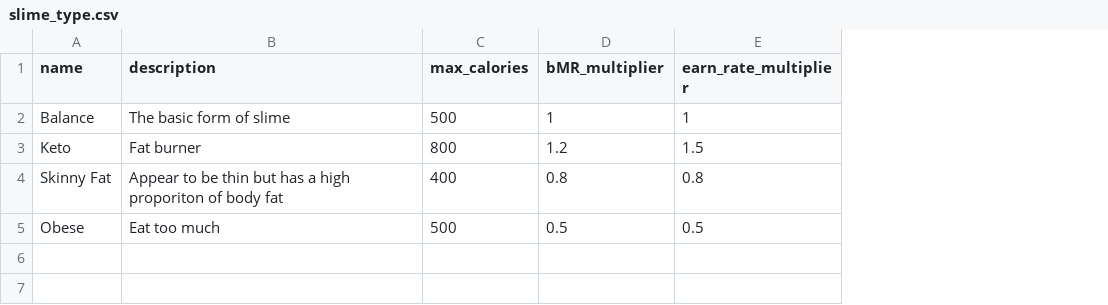
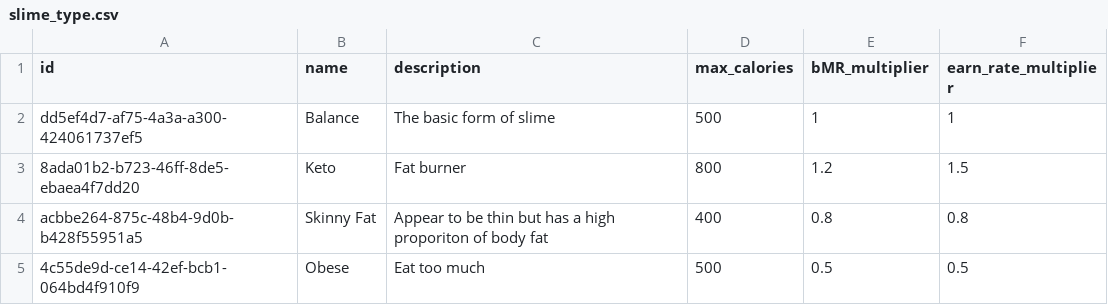
Before and after one commit to yt20chill/BAD-Project-Eatvolution, a CSV file: node_server/src/db/slime_type.csv, drawn as a sheet; the diff names each change by its address in the sheet, - before the commit and + after, or states it on an @@ line.

```diff
--- a/node_server/src/db/slime_type.csv
+++ b/node_server/src/db/slime_type.csv
+column A (id), rows 2-5: dd5ef4d7-af75-4a3a-a300-424061737ef5 | 8ada01b2-b723-46ff-8de5-ebaea4f7dd20 | acbbe264-875c-48b4-9d0b-b428f55951a5 | 4c55de9d-ce14-42ef-bcb1-064bd4f910f9
```
Also changed, not shown: 8 other files.
